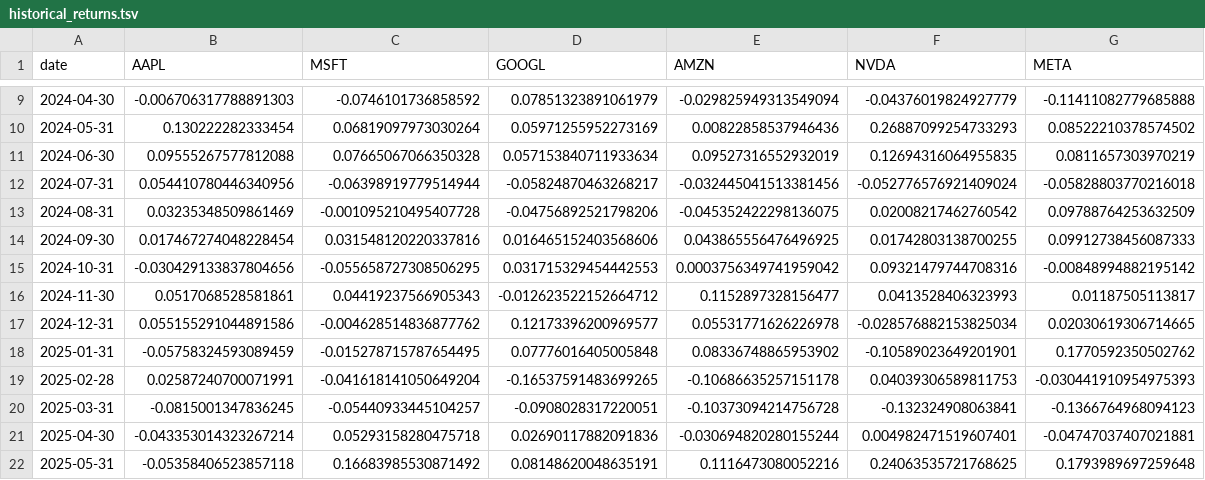
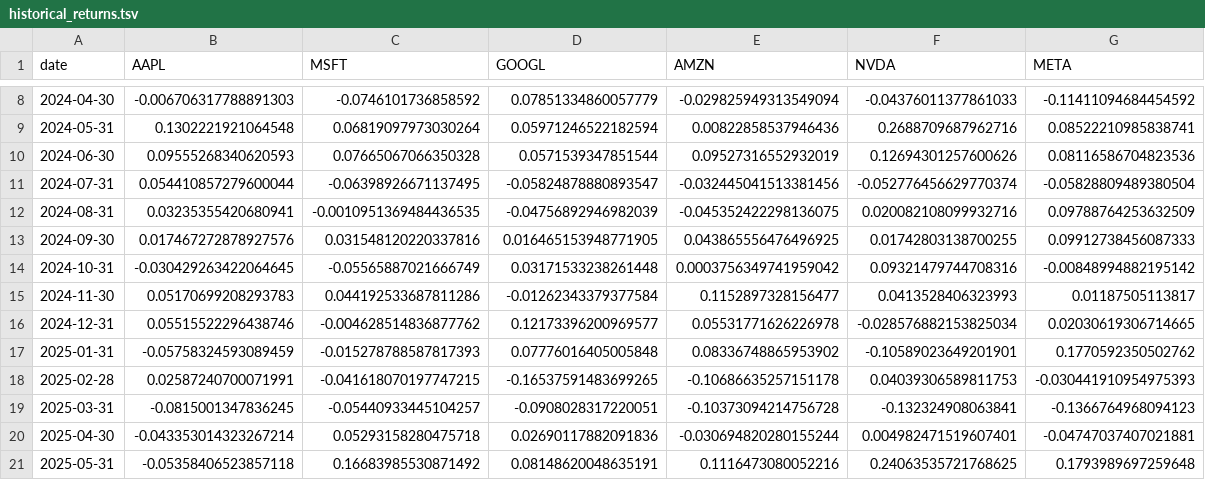
Before and after one commit to bu-aarad/dx704-project-01, a TSV file: historical_returns.tsv, drawn as a sheet; only a part is shown, gaps mark what is left out; the diff covers the shown part only.

```diff
--- a/historical_returns.tsv
+++ b/historical_returns.tsv
@@ -9,12 +8,12 @@ date	AAPL	MSFT	GOOGL	AMZN	NVDA	META
-2024-04-30	-0.006706317788891303	-0.0746101736858592	0.07851323891061979	-0.029825949313549094	-0.04376019824927779	-0.11411082779685888
-2024-05-31	0.130222282333454	0.06819097973030264	0.05971255952273169	0.00822858537946436	0.26887099254733293	0.08522210378574502
-2024-06-30	0.09555267577812088	0.07665067066350328	0.057153840711933634	0.09527316552932019	0.12694316064955835	0.0811657303970219
-2024-07-31	0.054410780446340956	-0.06398919779514944	-0.05824870463268217	-0.032445041513381456	-0.052776576921409024	-0.05828803770216018
-2024-08-31	0.03235348509861469	-0.001095210495407728	-0.04756892521798206	-0.045352422298136075	0.02008217462760542	0.09788764253632509
-2024-09-30	0.017467274048228454	0.031548120220337816	0.016465152403568606	0.043865556476496925	0.01742803138700255	0.09912738456087333
-2024-10-31	-0.030429133837804656	-0.055658727308506295	0.031715329454442553	0.0003756349741959042	0.09321479744708316	-0.00848994882195142
-2024-11-30	0.0517068528581861	0.04419237566905343	-0.012623522152664712	0.1152897328156477	0.0413528406323993	0.01187505113817
-2024-12-31	0.055155291044891586	-0.004628514836877762	0.12173396200969577	0.05531771626226978	-0.028576882153825034	0.02030619306714665
-2025-01-31	-0.05758324593089459	-0.015278715787654495	0.07776016405005848	0.08336748865953902	-0.10589023649201901	0.1770592350502762
-2025-02-28	0.02587240700071991	-0.041618141050649204	-0.16537591483699265	-0.10686635257151178	0.04039306589811753	-0.030441910954975393
+2024-04-30	-0.006706317788891303	-0.0746101736858592	0.07851334860057779	-0.029825949313549094	-0.04376011377861033	-0.11411094684454592
+2024-05-31	0.1302221921064548	0.06819097973030264	0.05971246522182594	0.00822858537946436	0.2688709687962716	0.08522210985838741
+2024-06-30	0.09555268340620593	0.07665067066350328	0.0571539347851544	0.09527316552932019	0.12694301257600626	0.08116586704823536
+2024-07-31	0.054410857279600044	-0.06398926671137495	-0.05824878880893547	-0.032445041513381456	-0.052776456629770374	-0.05828809489380504
+2024-08-31	0.03235355420680941	-0.0010951369484436535	-0.04756892946982039	-0.045352422298136075	0.020082108099932716	0.09788764253632509
+2024-09-30	0.017467272878927576	0.031548120220337816	0.016465153948771905	0.043865556476496925	0.01742803138700255	0.09912738456087333
+2024-10-31	-0.030429263422064645	-0.05565887021666749	0.03171533238261448	0.0003756349741959042	0.09321479744708316	-0.00848994882195142
+2024-11-30	0.05170699208293783	0.044192533687811286	-0.01262343379377584	0.1152897328156477	0.0413528406323993	0.01187505113817
+2024-12-31	0.05515522296438746	-0.004628514836877762	0.12173396200969577	0.05531771626226978	-0.028576882153825034	0.02030619306714665
+2025-01-31	-0.05758324593089459	-0.015278788587817393	0.07776016405005848	0.08336748865953902	-0.10589023649201901	0.1770592350502762
+2025-02-28	0.02587240700071991	-0.041618070197747215	-0.16537591483699265	-0.10686635257151178	0.04039306589811753	-0.030441910954975393
 2025-03-31	-0.0815001347836245	-0.05440933445104257	-0.0908028317220051	-0.10373094214756728	-0.132324908063841	-0.1366764968094123
```
Also changed, not shown: 1 added row, 1 removed row and 21 edited cells elsewhere in this file, efficient_frontier.tsv, estimated_covariance.tsv, 6 other files.
